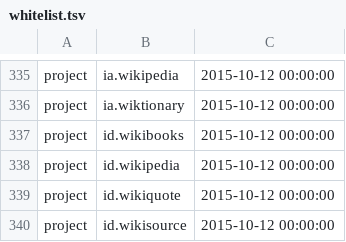
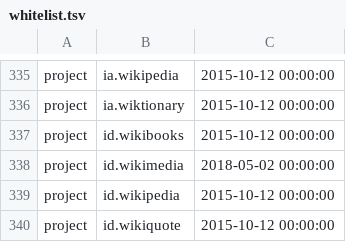
Before and after one commit to wikimedia/analytics-refinery, a TSV file: static_data/pageview/whitelist/whitelist.tsv, drawn as a sheet; only a part is shown, gaps mark what is left out; the shorter side is filled out with more unchanged rows; the diff names each change by its address in the sheet, - before the commit and + after, or states it on an @@ line.

Commit message:
Add id.wikimedia to the pageview whitelist
Change-Id: Icdcb4ba144c35a1c58be02afa5b94d247120f983

```diff
--- a/static_data/pageview/whitelist/whitelist.tsv
+++ b/static_data/pageview/whitelist/whitelist.tsv
+row 338: project | id.wikimedia | 2018-05-02 00:00:00
```
